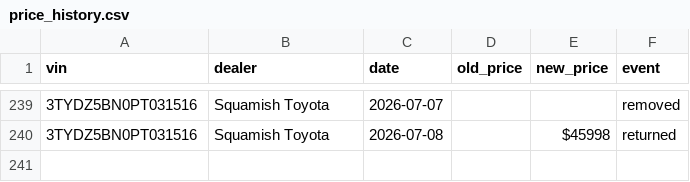
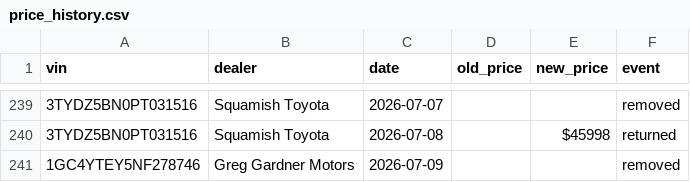
Before and after one commit to wilrocks79/truck-tracker, a CSV file: data/price_history.csv, drawn as a sheet; only a part is shown, gaps mark what is left out; the diff names each change by its address in the sheet, - before the commit and + after, or states it on an @@ line.

```diff
--- a/data/price_history.csv
+++ b/data/price_history.csv
+row 241: 1GC4YTEY5NF278746 | Greg Gardner Motors | 2026-07-09 |  |  | removed
```
Also changed, not shown: data/inventory.csv, 1 other file.
